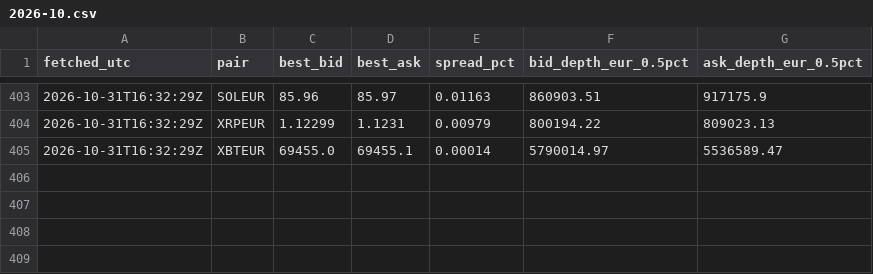
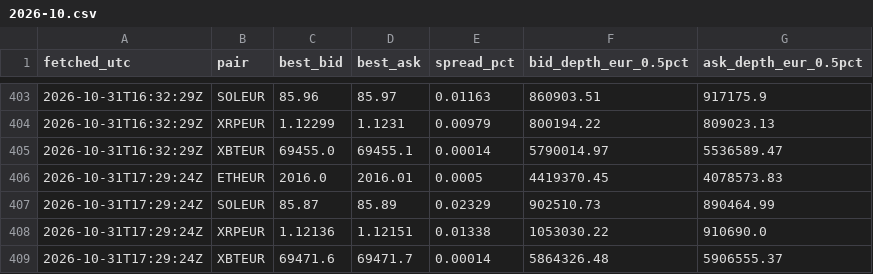
Before and after one commit to dabisattila-design/Medusa-data, a CSV file: data/depth/2026-10.csv, drawn as a sheet; only a part is shown, gaps mark what is left out; the diff names each change by its address in the sheet, - before the commit and + after, or states it on an @@ line.

```diff
--- a/data/depth/2026-10.csv
+++ b/data/depth/2026-10.csv
+row 406: 2026-10-31T17:29:24Z | ETHEUR | 2016.0 | 2016.01 | 0.0005 | 4419370.45 | 4078573.83
+row 407: 2026-10-31T17:29:24Z | SOLEUR | 85.87 | 85.89 | 0.02329 | 902510.73 | 890464.99
+row 408: 2026-10-31T17:29:24Z | XRPEUR | 1.12136 | 1.12151 | 0.01338 | 1053030.22 | 910690.0
+row 409: 2026-10-31T17:29:24Z | XBTEUR | 69471.6 | 69471.7 | 0.00014 | 5864326.48 | 5906555.37
```
Also changed, not shown: data/ohlc/60/ETHEUR.csv, data/ohlc/60/SOLEUR.csv, 3 other files.
